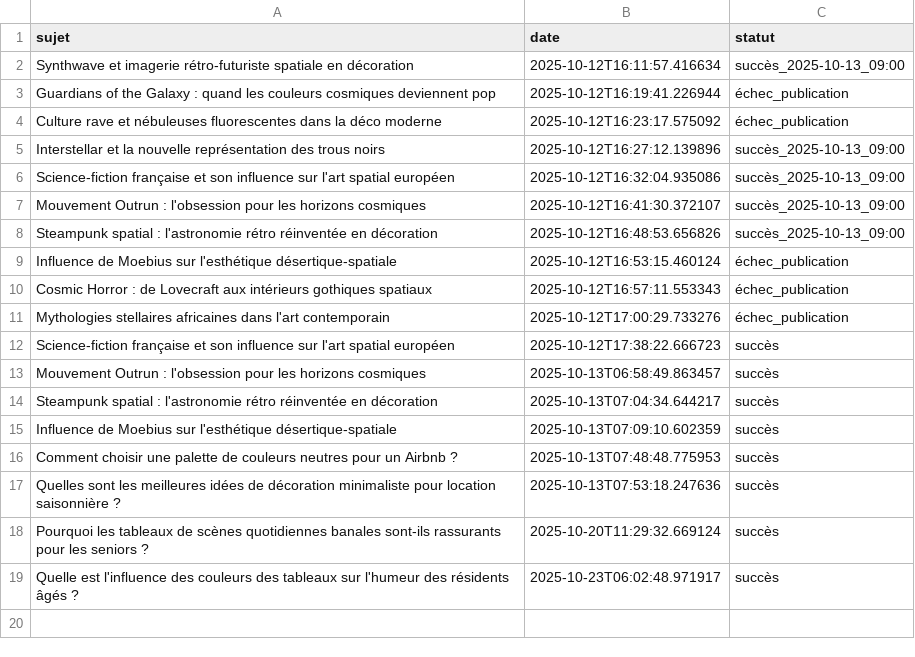
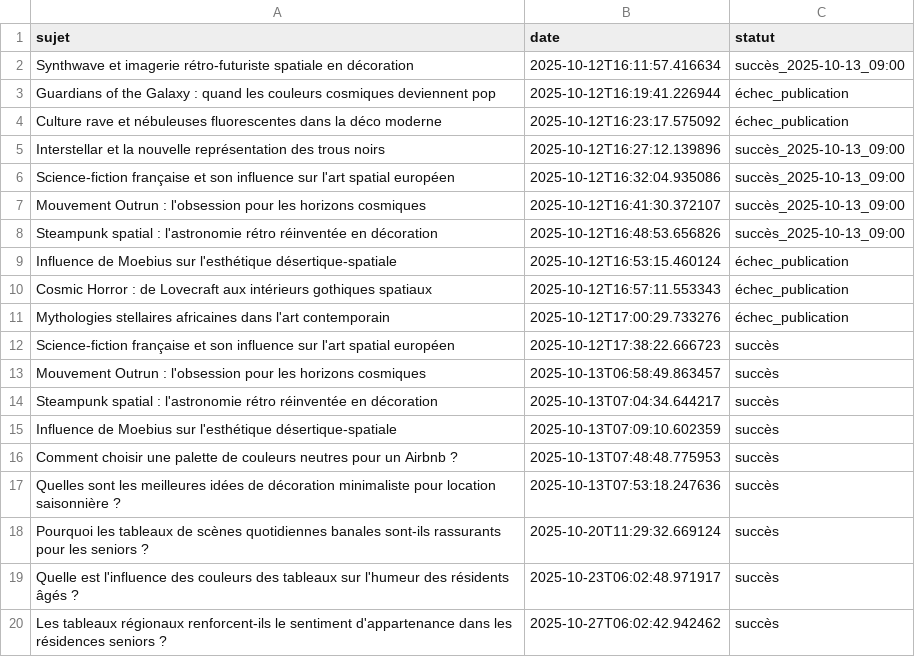
Before and after one commit to Metalosmose21/Residence-senior-2, a CSV file: sujets_traites.csv, drawn as a sheet.

```diff
--- a/sujets_traites.csv
+++ b/sujets_traites.csv
@@ -19 +19,2 @@ Pourquoi les tableaux de scènes quotidiennes banales sont-ils rassurants pour l
 Quelle est l'influence des couleurs des tableaux sur l'humeur des résidents âgés ?,2025-10-23T06:02:48.971917,succès
+Les tableaux régionaux renforcent-ils le sentiment d'appartenance dans les résidences seniors ?,2025-10-27T06:02:42.942462,succès
```
Also changed, not shown: sujets.csv.
